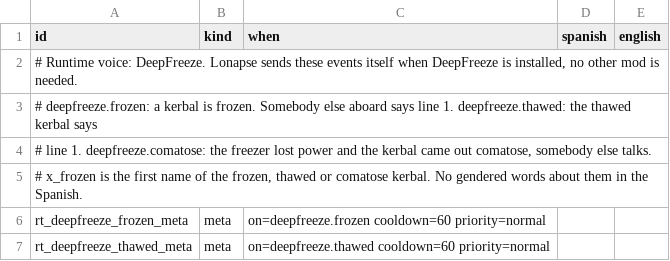
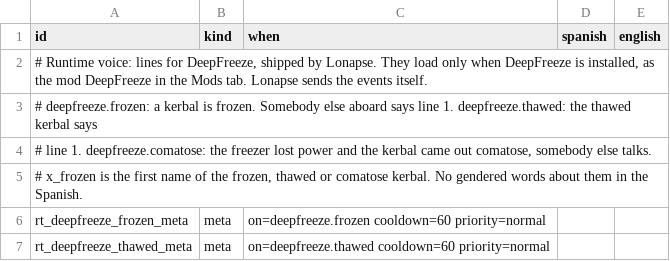
Before and after one commit to D3rpyy/KSP-Lonapse, a TSV file: GameData/Lonapse/Compat/DeepFreeze/deepfreeze.tsv (was GameData/Lonapse/Phrases/Runtime/deepfreeze.tsv), drawn as a sheet; only a part is shown.

Commit message:
DeepFreeze lines move to Compat/DeepFreeze: Lonapse reads them only when DeepFreeze is installed, as the mod DeepFreeze with its own switch in the Mods tab, a warning when DeepFreeze is there but its events are not

```diff
--- a/GameData/Lonapse/Phrases/Runtime/deepfreeze.tsv
+++ b/GameData/Lonapse/Compat/DeepFreeze/deepfreeze.tsv
@@ -1,3 +1,3 @@
 id	kind	when	spanish	english
-# Runtime voice: DeepFreeze. Lonapse sends these events itself when DeepFreeze is installed, no other mod is needed.				
+# Runtime voice: lines for DeepFreeze, shipped by Lonapse. They load only when DeepFreeze is installed, as the mod DeepFreeze in the Mods tab. Lonapse sends the events itself.				
 # deepfreeze.frozen: a kerbal is frozen. Somebody else aboard says line 1. deepfreeze.thawed: the thawed kerbal says				
```
Also changed, not shown: 6 other files.
